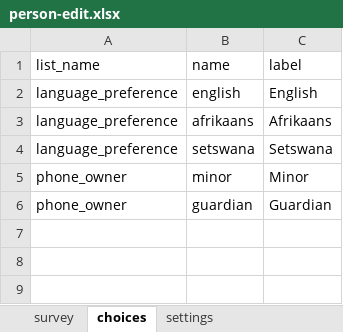
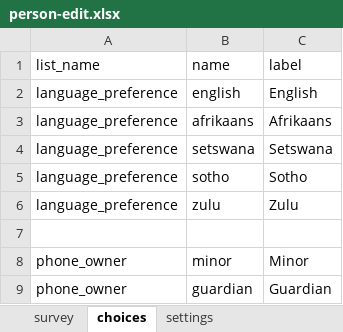
Before and after one commit to I-TECH-UW/2waytexting, an Excel workbook: config/itech-aurum/forms/contact/person-edit.xlsx, sheet choices, drawn as a sheet; values as stored, in another font and other column widths than the file's, no borders; the diff names each change by its address in the sheet, - before the commit and + after, or states it on an @@ line.

```diff
--- a/config/itech-aurum/forms/contact/person-edit.xlsx (sheet choices)
+++ b/config/itech-aurum/forms/contact/person-edit.xlsx (sheet choices)
+row 5: language_preference | sotho | Sotho
+row 6: language_preference | zulu | Zulu
+row 7: (empty)
```
Also changed, not shown: config/itech-aurum/forms/app/client_review.xlsx, config/itech-aurum/forms/app/client_visit.xlsx, 9 other files.
